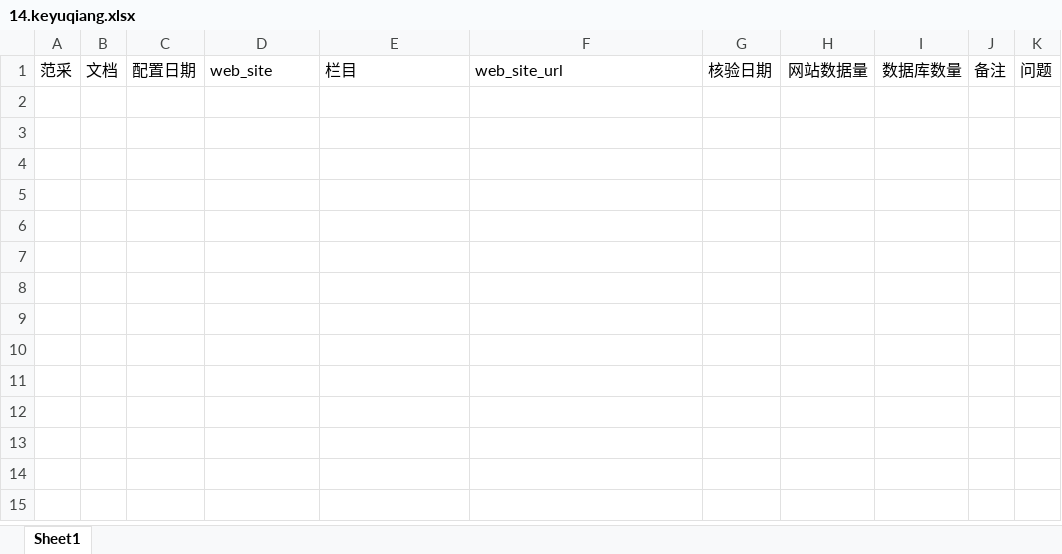
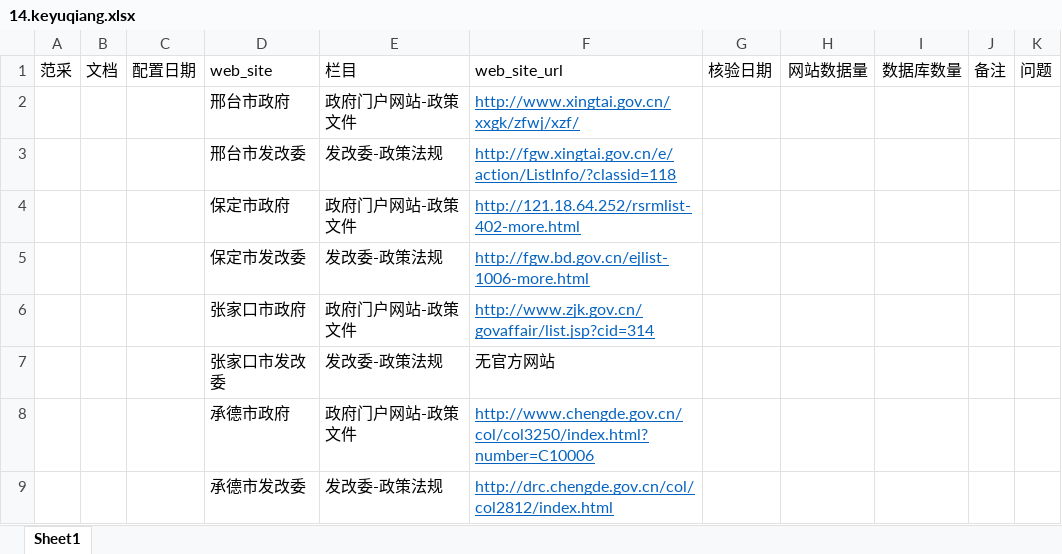
Before and after one commit to IndependenceWXT/xinhua, an Excel workbook: verification/14.keyuqiang.xlsx, sheet Sheet1, drawn as a sheet; values as stored, in another font and other column widths than the file's, no borders; charts and pictures not drawn; the diff names each change by its address in the sheet, - before the commit and + after, or states it on an @@ line.

```diff
--- a/verification/14.keyuqiang.xlsx (sheet Sheet1)
+++ b/verification/14.keyuqiang.xlsx (sheet Sheet1)
+row 2:  |  |  | 邢台市政府 | 政府门户网站-政策文件 | http://www.xingtai.gov.cn/xxgk/zfwj/xzf/
+row 3:  |  |  | 邢台市发改委 | 发改委-政策法规 | http://fgw.xingtai.gov.cn/e/action/ListInfo/?classid=118
+row 4:  |  |  | 保定市政府 | 政府门户网站-政策文件 | http://121.18.64.252/rsrmlist-402-more.html
+row 5:  |  |  | 保定市发改委 | 发改委-政策法规 | http://fgw.bd.gov.cn/ejlist-1006-more.html
+row 6:  |  |  | 张家口市政府 | 政府门户网站-政策文件 | http://www.zjk.gov.cn/govaffair/list.jsp?cid=314
+row 7:  |  |  | 张家口市发改委 | 发改委-政策法规 | 无官方网站
+row 8:  |  |  | 承德市政府 | 政府门户网站-政策文件 | http://www.chengde.gov.cn/col/col3250/index.html?number=C10006
+row 9:  |  |  | 承德市发改委 | 发改委-政策法规 | http://drc.chengde.gov.cn/col/col2812/index.html
```
Also changed, not shown: verification/15.hutaotao.xlsx, verification/16.zhangbao.xlsx, 1 other file.
